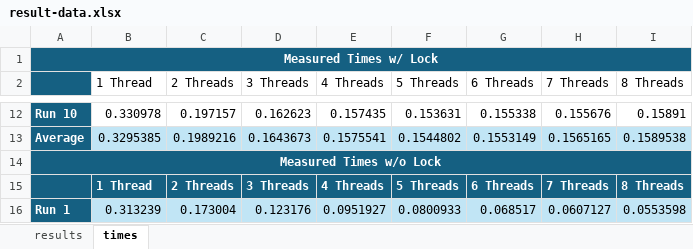
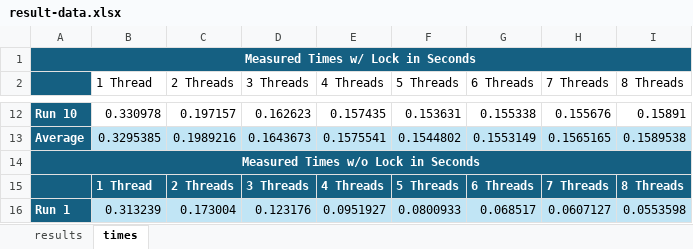
Before and after one commit to SavvyWalrus/sysnetI, an Excel workbook: project2/documents/result-data.xlsx, sheet times, drawn as a sheet; only a part is shown, gaps mark what is left out; values as stored, in another font and other column widths than the file's, no borders; charts and pictures and table styles not drawn; the diff names each change by its address in the sheet, - before the commit and + after, or states it on an @@ line.

```diff
--- a/project2/documents/result-data.xlsx (sheet times)
+++ b/project2/documents/result-data.xlsx (sheet times)
-A1: Measured Times w/ Lock
+A1: Measured Times w/ Lock in Seconds
-A14: Measured Times w/o Lock
+A14: Measured Times w/o Lock in Seconds
```
Also changed, not shown: charts or pictures, 2 other files.
